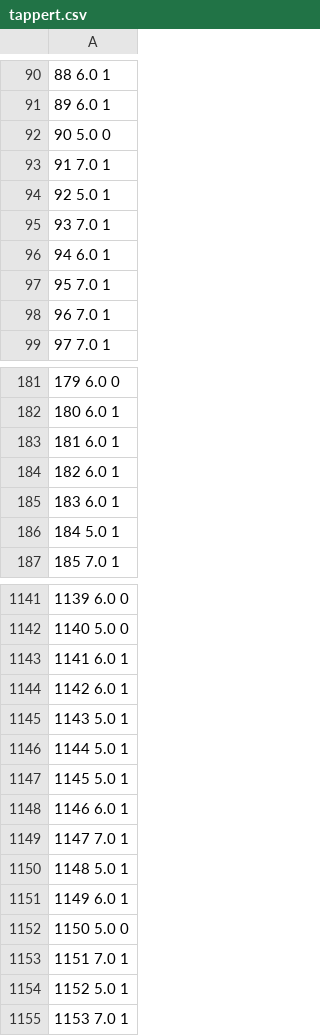
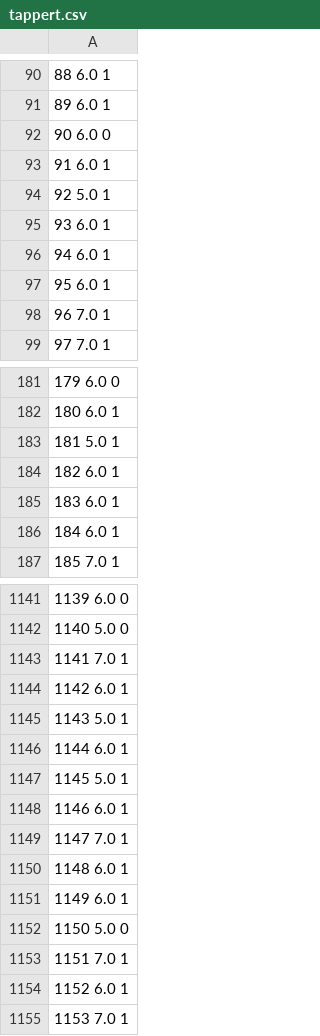
Before and after one commit to JWTappert/machine-learning-intro, a CSV file: wine-quality/tappert.csv, drawn as a sheet; only a part is shown, gaps mark what is left out; the diff covers the shown part only.

```diff
--- a/wine-quality/tappert.csv
+++ b/wine-quality/tappert.csv
@@ -91,8 +91,8 @@
 89  6.0 1
-90  5.0 0
-91  7.0 1
+90  6.0 0
+91  6.0 1
 92  5.0 1
-93  7.0 1
+93  6.0 1
 94  6.0 1
-95  7.0 1
+95  6.0 1
 96  7.0 1
@@ -182,6 +182,6 @@
 180  6.0 1
-181  6.0 1
+181  5.0 1
 182  6.0 1
 183  6.0 1
-184  5.0 1
+184  6.0 1
 185  7.0 1
@@ -1142,6 +1142,6 @@
 1140  5.0 0
-1141  6.0 1
+1141  7.0 1
 1142  6.0 1
 1143  5.0 1
-1144  5.0 1
+1144  6.0 1
 1145  5.0 1
@@ -1149,3 +1149,3 @@
 1147  7.0 1
-1148  5.0 1
+1148  6.0 1
 1149  6.0 1
@@ -1153,3 +1153,3 @@
 1151  7.0 1
-1152  5.0 1
+1152  6.0 1
 1153  7.0 1
```
Also changed, not shown: 99 edited cells elsewhere in this file, 2 other files.
